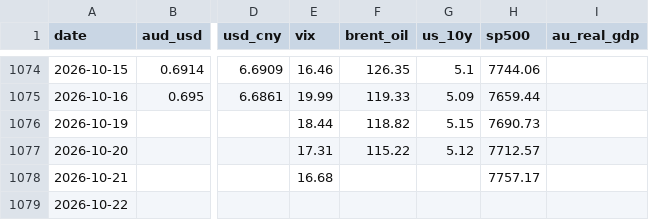
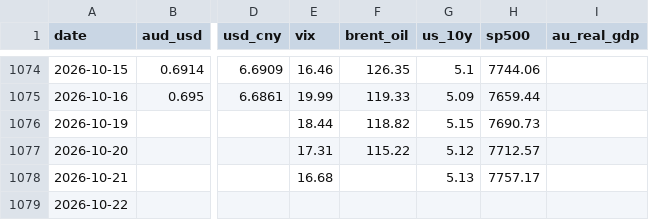
Before and after one commit to vukhanhlinhle2609/vnd-aud-transfer, a CSV file: data/market_factors.csv, drawn as a sheet; only a part is shown, gaps mark what is left out; the diff names each change by its address in the sheet, - before the commit and + after, or states it on an @@ line.

```diff
--- a/data/market_factors.csv
+++ b/data/market_factors.csv
-G1078 (us_10y): (empty)
+G1078 (us_10y): 5.13
```
Also changed, not shown: data/vcb_aud_rates.csv, 1 other file.
